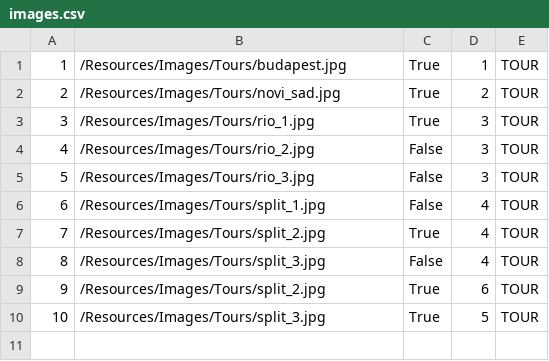
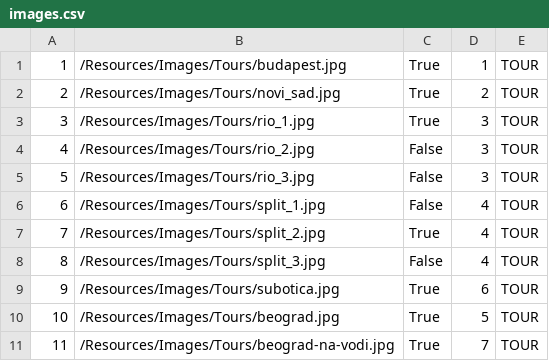
Before and after one commit to uslje13/turisticka-agencija, a CSV file: TravelAgency/Resources/Data/images.csv, drawn as a sheet.

```diff
--- a/TravelAgency/Resources/Data/images.csv
+++ b/TravelAgency/Resources/Data/images.csv
@@ -8,3 +8,4 @@
 8|/Resources/Images/Tours/split_3.jpg|False|4|TOUR
-9|/Resources/Images/Tours/split_2.jpg|True|6|TOUR
-10|/Resources/Images/Tours/split_3.jpg|True|5|TOUR
+9|/Resources/Images/Tours/subotica.jpg|True|6|TOUR
+10|/Resources/Images/Tours/beograd.jpg|True|5|TOUR
+11|/Resources/Images/Tours/beograd-na-vodi.jpg|True|7|TOUR
```
Also changed, not shown: TravelAgency/Resources/Data/appointments.csv, TravelAgency/Resources/Data/tours.csv, 16 other files.
